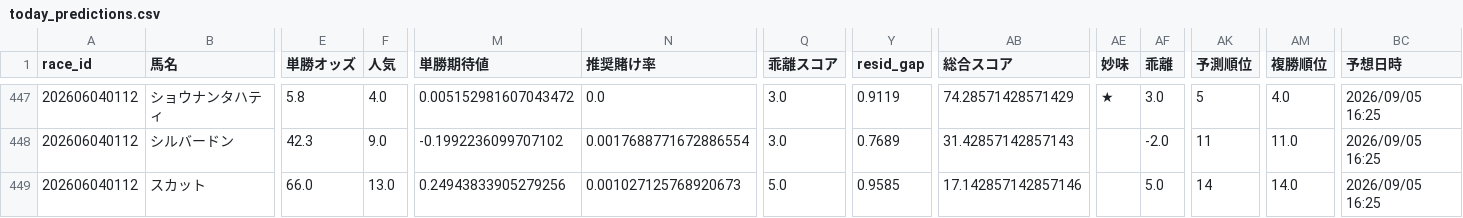
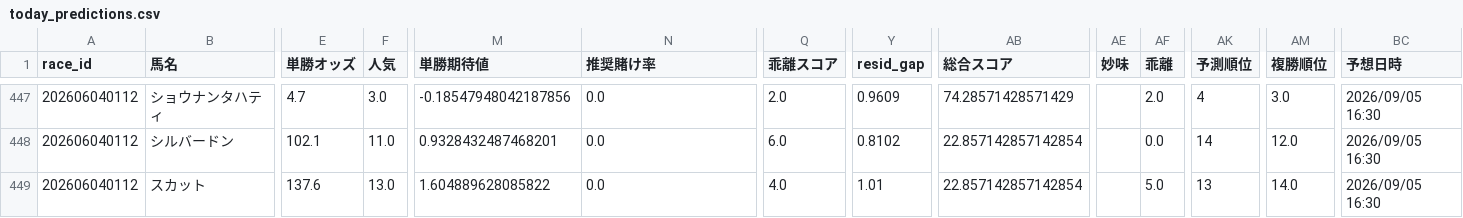
Before and after one commit to fu-ga306/keiba-ai, a CSV file: today_predictions.csv, drawn as a sheet; only a part is shown, gaps mark what is left out; the diff covers the shown part only; the diff names each change by its address in the sheet, - before the commit and + after, or states it on an @@ line.

```diff
--- a/today_predictions.csv
+++ b/today_predictions.csv
-E447 (単勝オッズ): 5.8
+E447 (単勝オッズ): 4.7
-F447 (人気): 4.0
+F447 (人気): 3.0
-M447 (単勝期待値): 0.005152981607043472
+M447 (単勝期待値): -0.18547948042187856
-Q447 (乖離スコア): 3.0
+Q447 (乖離スコア): 2.0
-Y447 (resid_gap): 0.9119
+Y447 (resid_gap): 0.9609
-AE447 (妙味): ★
+AE447 (妙味): (empty)
-AF447 (乖離): 3.0
+AF447 (乖離): 2.0
-AK447 (予測順位): 5
+AK447 (予測順位): 4
-AM447 (複勝順位): 4.0
+AM447 (複勝順位): 3.0
-BC447:BC449 (予想日時): 2026/09/05 16:25
+BC447:BC449 (予想日時): 2026/09/05 16:30
-E448 (単勝オッズ): 42.3
+E448 (単勝オッズ): 102.1
-F448 (人気): 9.0
+F448 (人気): 11.0
-M448 (単勝期待値): -0.1992236099707102
+M448 (単勝期待値): 0.9328432487468201
-N448 (推奨賭け率): 0.0017688771672886554
+N448 (推奨賭け率): 0.0
-Q448 (乖離スコア): 3.0
+Q448 (乖離スコア): 6.0
-Y448 (resid_gap): 0.7689
+Y448 (resid_gap): 0.8102
-AB448 (総合スコア): 31.42857142857143
+AB448 (総合スコア): 22.857142857142854
-AF448 (乖離): -2.0
+AF448 (乖離): 0.0
-AK448 (予測順位): 11
+AK448 (予測順位): 14
-AM448 (複勝順位): 11.0
+AM448 (複勝順位): 12.0
-E449 (単勝オッズ): 66.0
+E449 (単勝オッズ): 137.6
-M449 (単勝期待値): 0.24943833905279256
+M449 (単勝期待値): 1.604889628085822
-N449 (推奨賭け率): 0.001027125768920673
+N449 (推奨賭け率): 0.0
-Q449 (乖離スコア): 5.0
+Q449 (乖離スコア): 4.0
-Y449 (resid_gap): 0.9585
+Y449 (resid_gap): 1.01
-AB449 (総合スコア): 17.142857142857146
+AB449 (総合スコア): 22.857142857142854
-AK449 (予測順位): 14
+AK449 (予測順位): 13
```
Also changed, not shown: 90 edited cells elsewhere in this file, today_results.csv, 1 other file.
